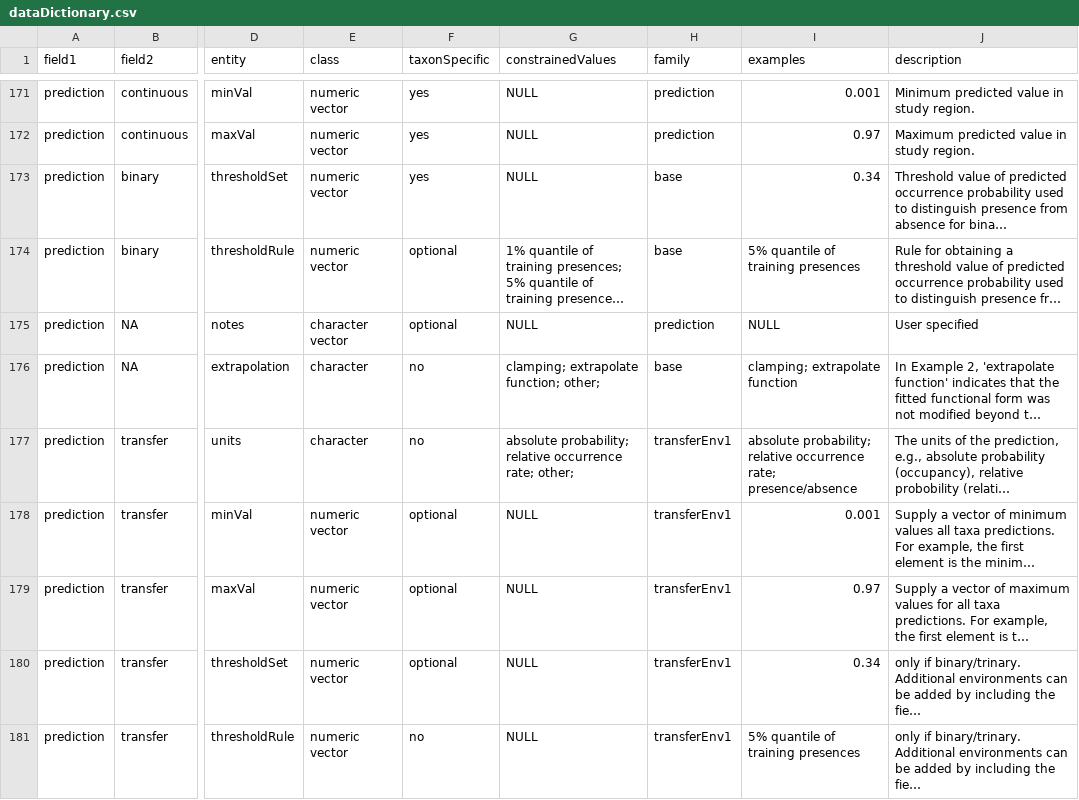
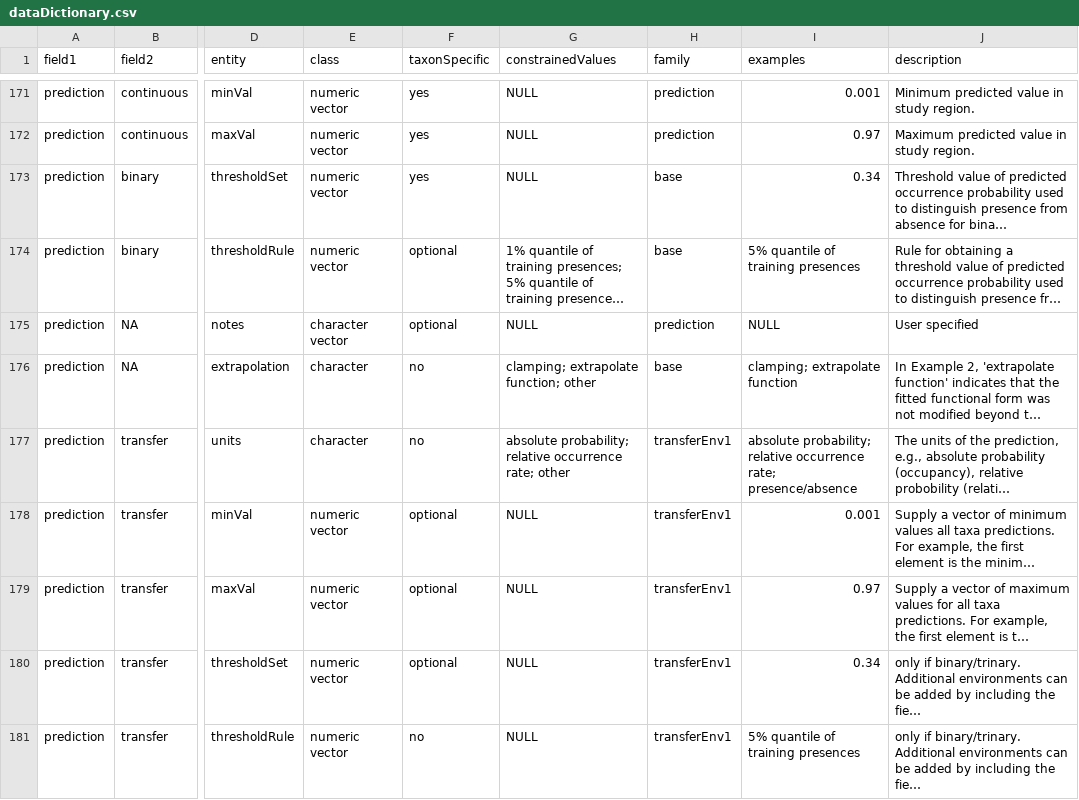
Before and after one commit to cmerow/rangeModelMetadata, a CSV file: inst/extdata/dataDictionary.csv, drawn as a sheet; only a part is shown, gaps mark what is left out; long unchanged cells end in …; the diff covers the shown part only; the diff names each change by its address in the sheet, - before the commit and + after, or states it on an @@ line.

Commit message:
Audited constrainedValues--inconsistencies in spacing and colon placement rectified; removed constraint on environmental variable names

```diff
--- a/inst/extdata/dataDictionary.csv
+++ b/inst/extdata/dataDictionary.csv
-G176 (constrainedValues): clamping; extrapolate function; other;
+G176 (constrainedValues): clamping; extrapolate function; other
-G177 (constrainedValues): …occurrence rate; other;
+G177 (constrainedValues): …occurrence rate; other
```
Also changed, not shown: 23 edited cells elsewhere in this file.
